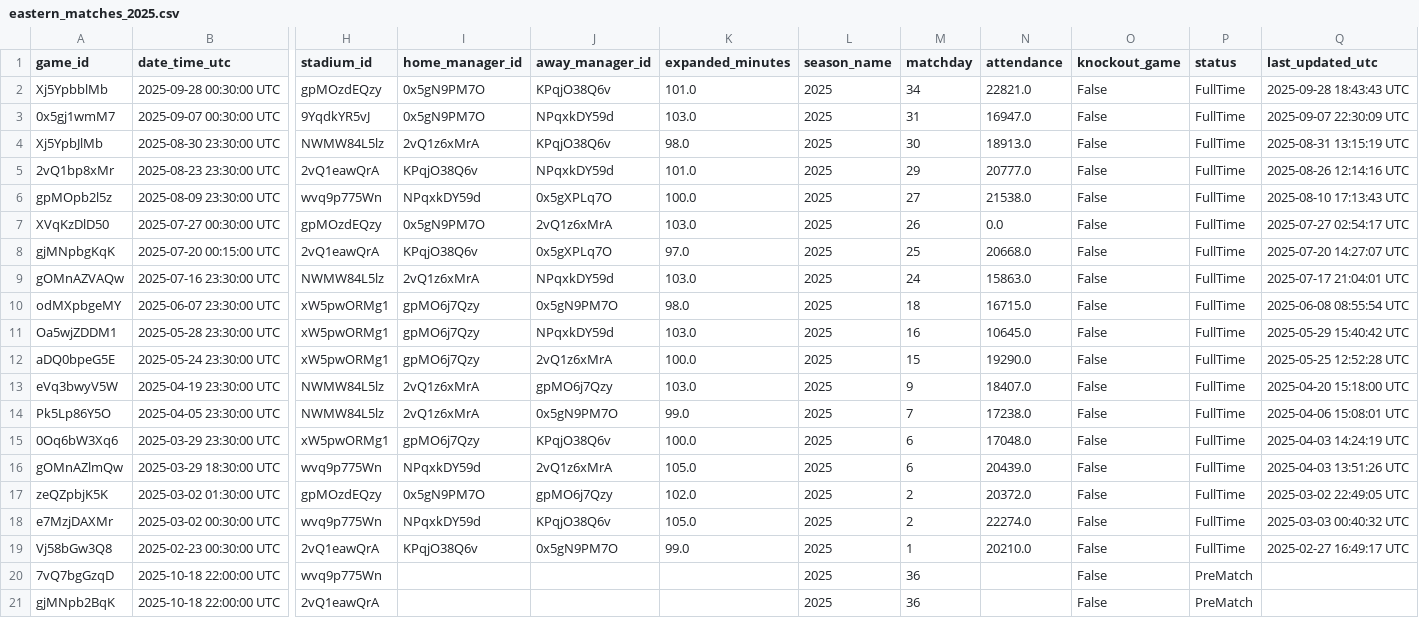
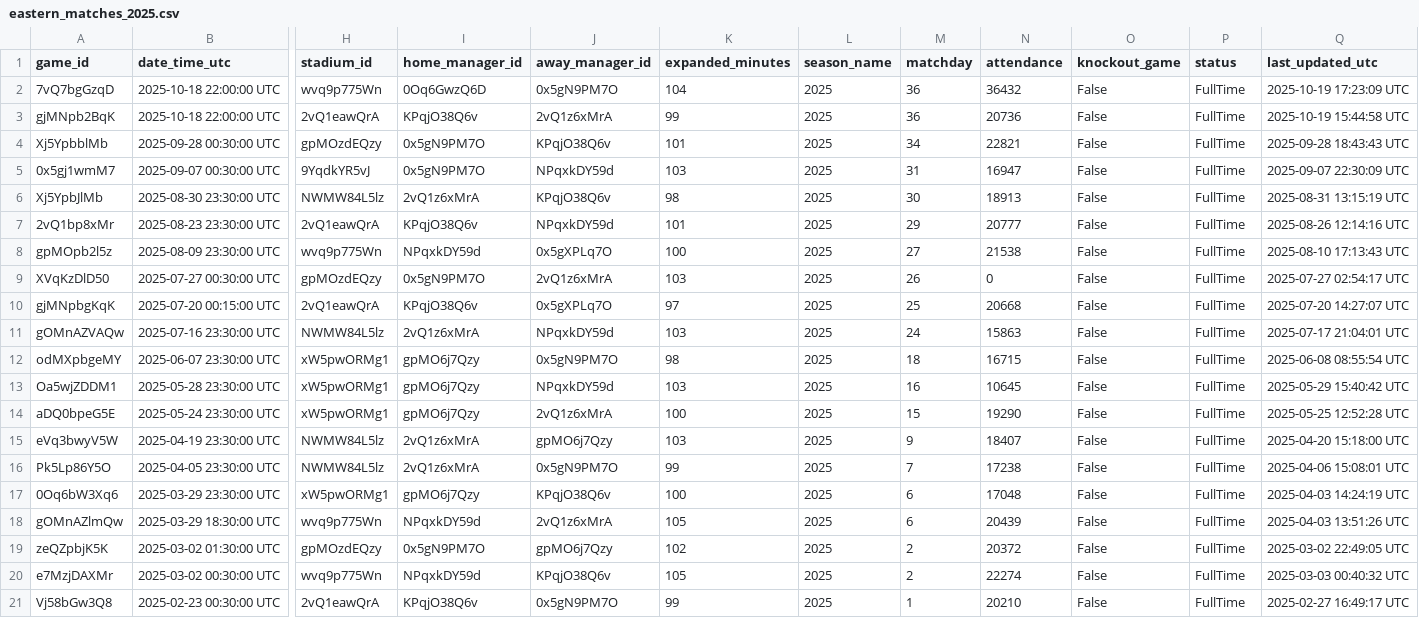
Before and after one commit to QHovey/MLS96Cup, a CSV file: DataCollector/2025/eastern_matches_2025.csv, drawn as a sheet; only a part is shown, gaps mark what is left out; removed rows and columns are numbered as before the commit, all else as after; rows hold the shown columns only; the diff names each change by its address in the sheet, - before the commit and + after, or states it on an @@ line.

```diff
--- a/DataCollector/2025/eastern_matches_2025.csv
+++ b/DataCollector/2025/eastern_matches_2025.csv
+row 2: 7vQ7bgGzqD | 2025-10-18 22:00:00 UTC | wvq9p775Wn | 0Oq6GwzQ6D | 0x5gN9PM7O | 104 | 2025 | 36 | 36432 | False | FullTime | 2025-10-19 17:23:09 UTC
+row 3: gjMNpb2BqK | 2025-10-18 22:00:00 UTC | 2vQ1eawQrA | KPqjO38Q6v | 2vQ1z6xMrA | 99 | 2025 | 36 | 20736 | False | FullTime | 2025-10-19 15:44:58 UTC
-K4 (expanded_minutes): 101.0
+K4 (expanded_minutes): 101
-N4 (attendance): 22821.0
+N4 (attendance): 22821
-K5 (expanded_minutes): 103.0
+K5 (expanded_minutes): 103
-N5 (attendance): 16947.0
+N5 (attendance): 16947
-K6 (expanded_minutes): 98.0
+K6 (expanded_minutes): 98
-N6 (attendance): 18913.0
+N6 (attendance): 18913
-K7 (expanded_minutes): 101.0
+K7 (expanded_minutes): 101
-N7 (attendance): 20777.0
+N7 (attendance): 20777
-K8 (expanded_minutes): 100.0
+K8 (expanded_minutes): 100
-N8 (attendance): 21538.0
+N8 (attendance): 21538
-K9 (expanded_minutes): 103.0
+K9 (expanded_minutes): 103
-N9 (attendance): 0.0
+N9 (attendance): 0
-K10 (expanded_minutes): 97.0
+K10 (expanded_minutes): 97
-N10 (attendance): 20668.0
+N10 (attendance): 20668
-K11 (expanded_minutes): 103.0
+K11 (expanded_minutes): 103
-N11 (attendance): 15863.0
+N11 (attendance): 15863
-K12 (expanded_minutes): 98.0
+K12 (expanded_minutes): 98
-N12 (attendance): 16715.0
+N12 (attendance): 16715
-K13 (expanded_minutes): 103.0
+K13 (expanded_minutes): 103
-N13 (attendance): 10645.0
+N13 (attendance): 10645
-K14 (expanded_minutes): 100.0
+K14 (expanded_minutes): 100
-N14 (attendance): 19290.0
+N14 (attendance): 19290
-K15 (expanded_minutes): 103.0
+K15 (expanded_minutes): 103
-N15 (attendance): 18407.0
+N15 (attendance): 18407
-K16 (expanded_minutes): 99.0
+K16 (expanded_minutes): 99
-N16 (attendance): 17238.0
+N16 (attendance): 17238
-K17 (expanded_minutes): 100.0
+K17 (expanded_minutes): 100
-N17 (attendance): 17048.0
+N17 (attendance): 17048
-K18 (expanded_minutes): 105.0
+K18 (expanded_minutes): 105
-N18 (attendance): 20439.0
+N18 (attendance): 20439
-K19 (expanded_minutes): 102.0
+K19 (expanded_minutes): 102
-N19 (attendance): 20372.0
+N19 (attendance): 20372
-K20 (expanded_minutes): 105.0
+K20 (expanded_minutes): 105
-N20 (attendance): 22274.0
+N20 (attendance): 22274
-K21 (expanded_minutes): 99.0
+K21 (expanded_minutes): 99
-N21 (attendance): 20210.0
+N21 (attendance): 20210
-row 20: 7vQ7bgGzqD | 2025-10-18 22:00:00 UTC | wvq9p775Wn |  |  |  | 2025 | 36 |  | False | PreMatch
-row 21: gjMNpb2BqK | 2025-10-18 22:00:00 UTC | 2vQ1eawQrA |  |  |  | 2025 | 36 |  | False | PreMatch
```
Also changed, not shown: DataCollector/2025/eastern_standings_2025.csv, DataCollector/2025/western_matches_2025.csv, 4 other files.
